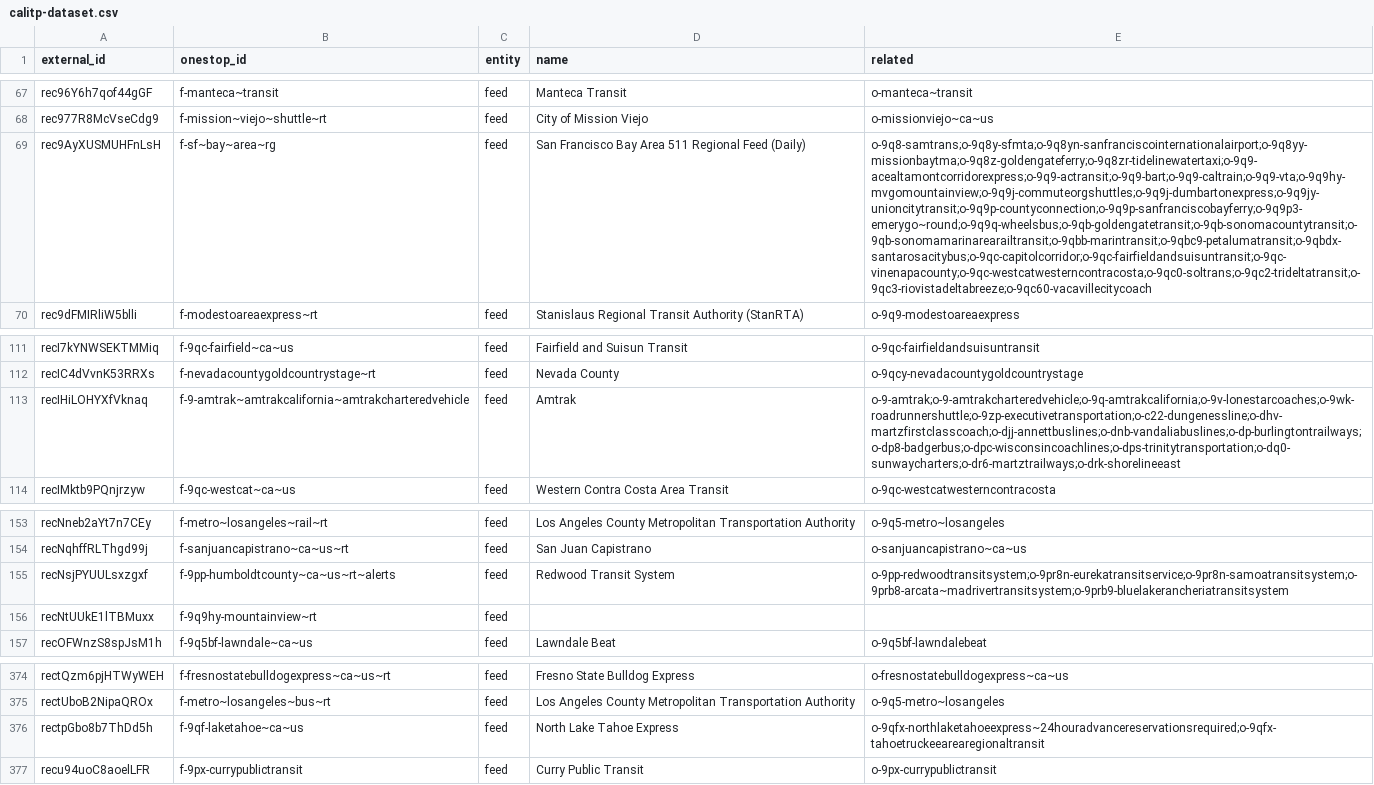
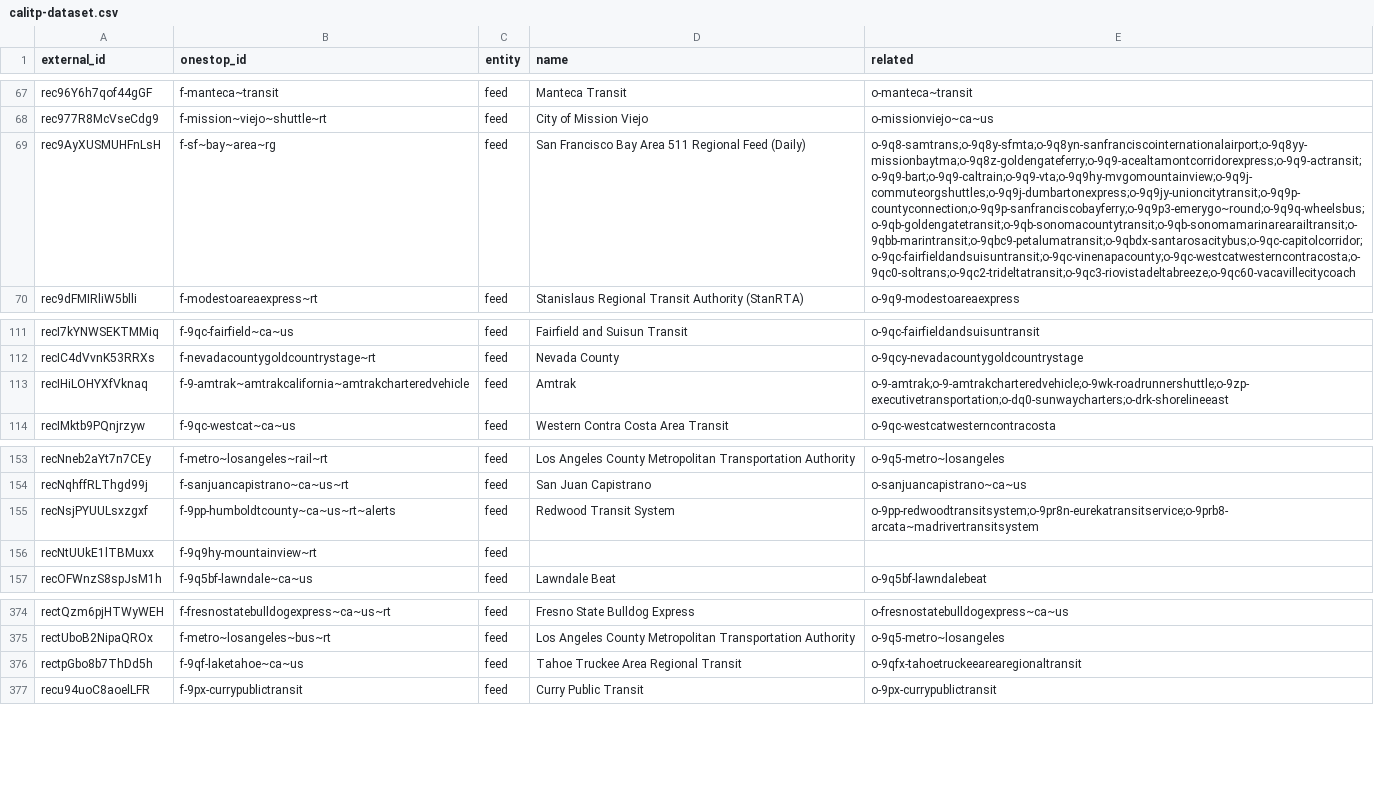
Before and after one commit to transitland/transitland-atlas, a CSV file: crosswalks/calitp-dataset.csv, drawn as a sheet; only a part is shown, gaps mark what is left out; the diff names each change by its address in the sheet, - before the commit and + after, or states it on an @@ line.

```diff
--- a/crosswalks/calitp-dataset.csv
+++ b/crosswalks/calitp-dataset.csv
-E69 (related): o-9q8-samtrans;o-9q8y-sfmta;o-9q8yn-sanfranciscointernationalairport;o-9q8yy-missionbaytma;o-9q8z-goldengateferry;o-9q8zr-tidelinewatertaxi;o-9q9-acealtamontcorridorexpress;o-9q9-actransit;o-9q9-bart;o-9q9-caltrain;o-9q9-vta;o-9q9hy-mvgomountainview;o-9q9j-commuteorgshuttles;o-9q9j-dumbartonexpress;o-9q9jy-unioncitytransit;o-9q9p-countyconnection;o-9q9p-sanfranciscobayferry;o-9q9p3-emerygo~round;o-9q9q-wheelsbus;o-9qb-goldengatetransit;o-9qb-sonomacountytransit;o-9qb-sonomamarinarearailtransit;o-9qbb-marintransit;o-9qbc9-petalumatransit;o-9qbdx-santarosacitybus;o-9qc-capitolcorridor;o-9qc-fairfieldandsuisuntransit;o-9qc-vinenapacounty;o-9qc-westcatwesterncontracosta;o-9qc0-soltrans;o-9qc2-trideltatransit;o-9qc3-riovistadeltabreeze;o-9qc60-vacavillecitycoach
+E69 (related): o-9q8-samtrans;o-9q8y-sfmta;o-9q8yn-sanfranciscointernationalairport;o-9q8yy-missionbaytma;o-9q8z-goldengateferry;o-9q9-acealtamontcorridorexpress;o-9q9-actransit;o-9q9-bart;o-9q9-caltrain;o-9q9-vta;o-9q9hy-mvgomountainview;o-9q9j-commuteorgshuttles;o-9q9j-dumbartonexpress;o-9q9jy-unioncitytransit;o-9q9p-countyconnection;o-9q9p-sanfranciscobayferry;o-9q9p3-emerygo~round;o-9q9q-wheelsbus;o-9qb-goldengatetransit;o-9qb-sonomacountytransit;o-9qb-sonomamarinarearailtransit;o-9qbb-marintransit;o-9qbc9-petalumatransit;o-9qbdx-santarosacitybus;o-9qc-capitolcorridor;o-9qc-fairfieldandsuisuntransit;o-9qc-vinenapacounty;o-9qc-westcatwesterncontracosta;o-9qc0-soltrans;o-9qc2-trideltatransit;o-9qc3-riovistadeltabreeze;o-9qc60-vacavillecitycoach
-E113 (related): o-9-amtrak;o-9-amtrakcharteredvehicle;o-9q-amtrakcalifornia;o-9v-lonestarcoaches;o-9wk-roadrunnershuttle;o-9zp-executivetransportation;o-c22-dungenessline;o-dhv-martzfirstclasscoach;o-djj-annettbuslines;o-dnb-vandaliabuslines;o-dp-burlingtontrailways;o-dp8-badgerbus;o-dpc-wisconsincoachlines;o-dps-trinitytransportation;o-dq0-sunwaycharters;o-dr6-martztrailways;o-drk-shorelineeast
+E113 (related): o-9-amtrak;o-9-amtrakcharteredvehicle;o-9wk-roadrunnershuttle;o-9zp-executivetransportation;o-dq0-sunwaycharters;o-drk-shorelineeast
-E155 (related): o-9pp-redwoodtransitsystem;o-9pr8n-eurekatransitservice;o-9pr8n-samoatransitsystem;o-9prb8-arcata~madrivertransitsystem;o-9prb9-bluelakerancheriatransitsystem
+E155 (related): o-9pp-redwoodtransitsystem;o-9pr8n-eurekatransitservice;o-9prb8-arcata~madrivertransitsystem
-D376 (name): North Lake Tahoe Express
+D376 (name): Tahoe Truckee Area Regional Transit
-E376 (related): o-9qfx-northlaketahoeexpress~24houradvancereservationsrequired;o-9qfx-tahoetruckeearearegionaltransit
+E376 (related): o-9qfx-tahoetruckeearearegionaltransit
```
Also changed, not shown: crosswalks/es-nap.csv, crosswalks/gtfs-data-exchange.csv, 5 other files.
